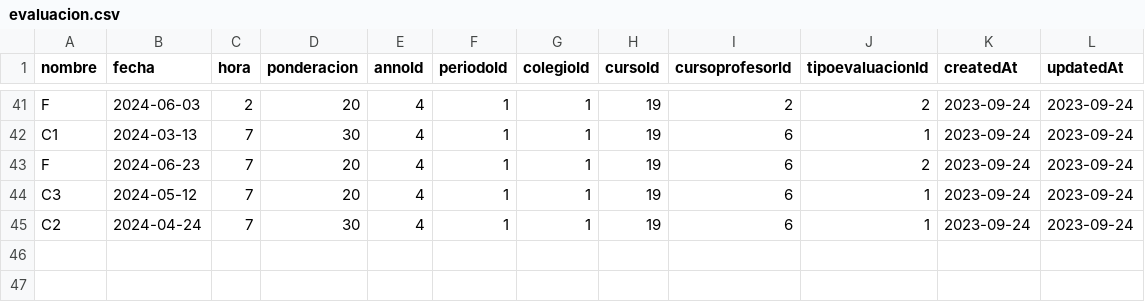
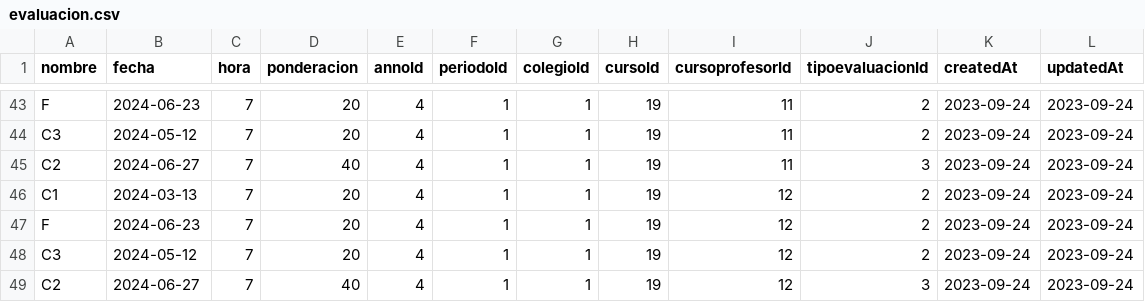
Before and after one commit to libroclases/classbook, a CSV file: backend/nodserver/csv/csv-no-id/evaluacion.csv, drawn as a sheet; only a part is shown, gaps mark what is left out; addresses are those after the commit; the diff covers the shown part only; the diff names each change by its address in the sheet, - before the commit and + after, or states it on an @@ line.

```diff
--- a/backend/nodserver/csv/csv-no-id/evaluacion.csv
+++ b/backend/nodserver/csv/csv-no-id/evaluacion.csv
-B43 (fecha): 2024-06-03
+B43 (fecha): 2024-06-23
-C43 (hora): 2
+C43 (hora): 7
-I43 (cursoprofesorId): 2
+I43 (cursoprofesorId): 11
+row 44: C3 | 2024-05-12 | 7 | 20 | 4 | 1 | 1 | 19 | 11 | 2 | 2023-09-24 | 2023-09-24
+row 45: C2 | 2024-06-27 | 7 | 40 | 4 | 1 | 1 | 19 | 11 | 3 | 2023-09-24 | 2023-09-24
-D46 (ponderacion): 30
+D46 (ponderacion): 20
-I46:I49 (cursoprofesorId): 6
+I46:I49 (cursoprofesorId): 12
-J46 (tipoevaluacionId): 1
+J46 (tipoevaluacionId): 2
-J48 (tipoevaluacionId): 1
+J48 (tipoevaluacionId): 2
-B49 (fecha): 2024-04-24
+B49 (fecha): 2024-06-27
-D49 (ponderacion): 30
+D49 (ponderacion): 40
-J49 (tipoevaluacionId): 1
+J49 (tipoevaluacionId): 3
```
Also changed, not shown: 2 added rows and 116 edited cells elsewhere in this file, backend/nodserver/csv/csv-no-id/nota.csv, backend/nodserver/csv/evaluacion.csv, 6 other files.
